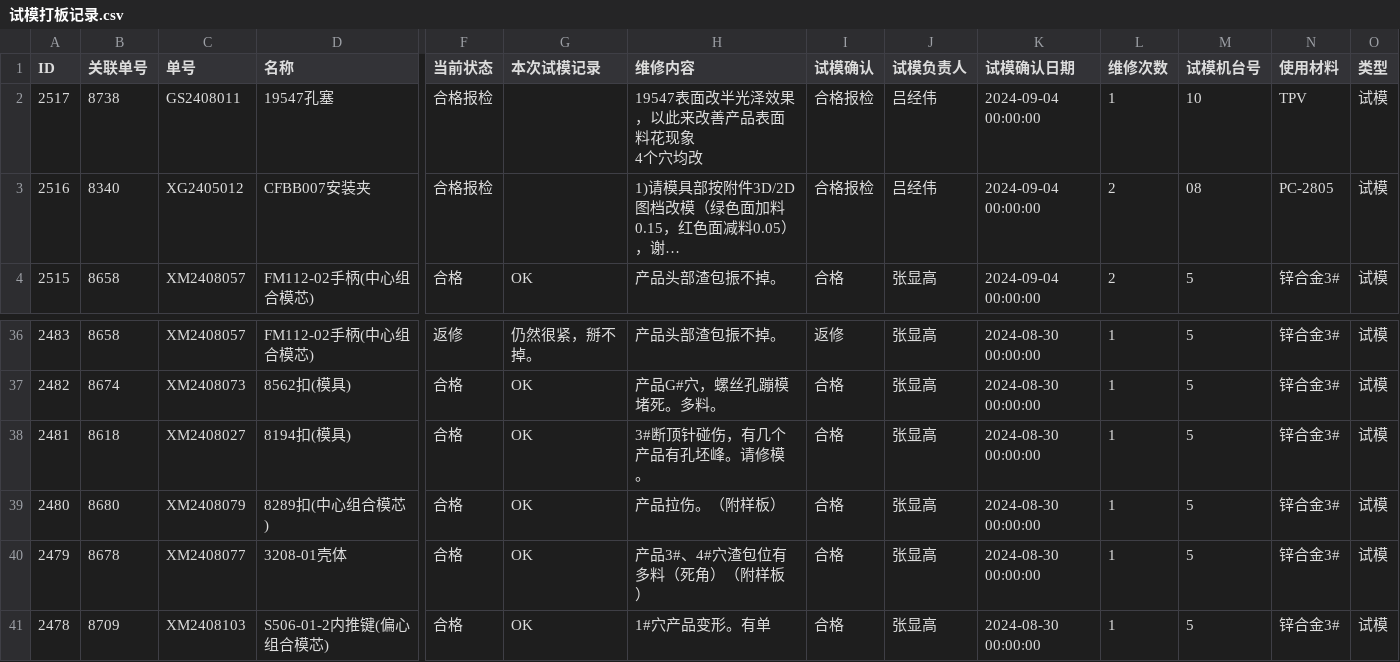
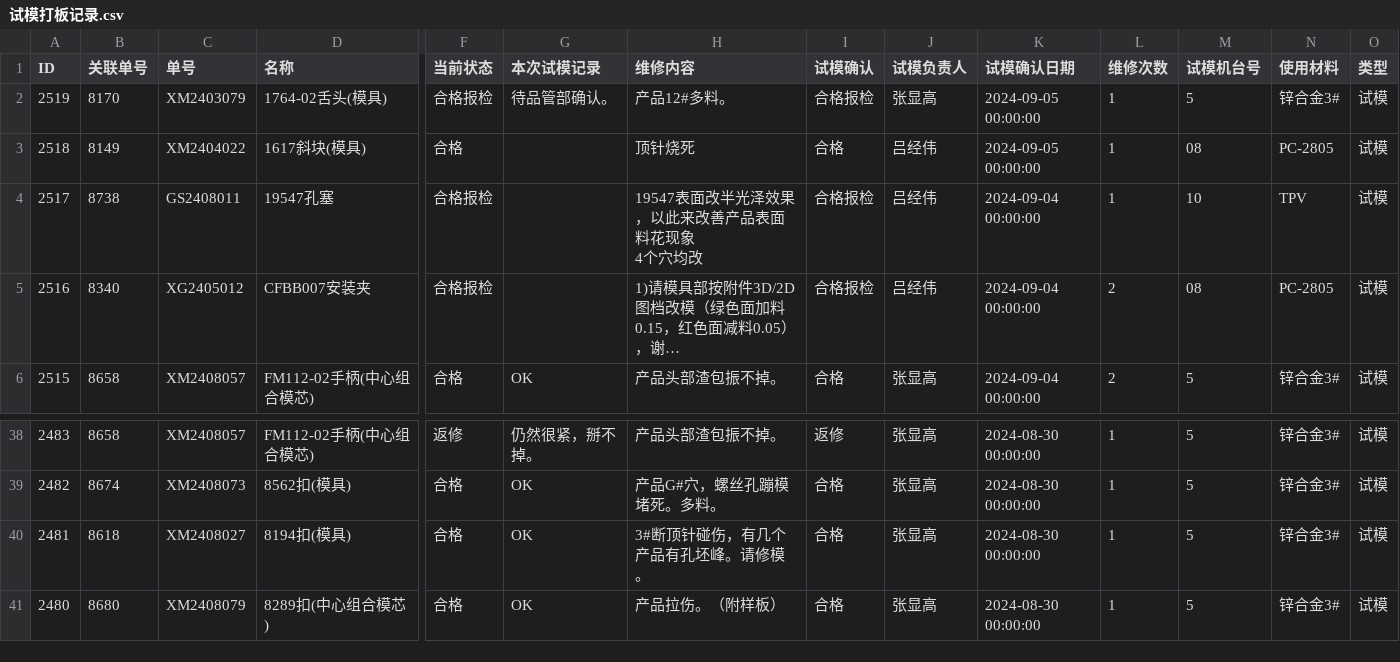
Before and after one commit to lits2024/vig, a CSV file: 试模打板记录.csv, drawn as a sheet; only a part is shown, gaps mark what is left out; long unchanged cells end in …; removed rows and columns are numbered as before the commit, all else as after; rows hold the shown columns only; the diff names each change by its address in the sheet, - before the commit and + after, or states it on an @@ line.

Commit message:
Updating 试模打板记录.csv

```diff
--- a/试模打板记录.csv
+++ b/试模打板记录.csv
+row 2: 2519 | 8170 | XM2403079 | 1764-02舌头(模具) | 合格报检 | 待品管部确认。 | 产品12#多料。 | 合格报检 | 张显高 | 2024-09-05 00:00:00 | 1 | 5 | 锌合金3# | 试模
+row 3: 2518 | 8149 | XM2404022 | 1617斜块(模具) | 合格 |  | 顶针烧死 | 合格 | 吕经伟 | 2024-09-05 00:00:00 | 1 | 08 | PC-2805 | 试模
-row 40: 2479 | 8678 | XM2408077 | 3208-01壳体 | 合格 | OK | 产品3#、4#穴渣包位有多料（死角）（附样板） | 合格 | 张显高 | 2024-08-30 00:00:00 | 1 | 5 | 锌合金3# | 试模
-row 41: 2478 | 8709 | XM2408103 | S506-01-2内推键(偏心组合模芯) | 合格 | OK | 1#穴产品变形。有单 | 合格 | 张显高 | 2024-08-30 00:00:00 | 1 | 5 | 锌合金3# | 试模
```
